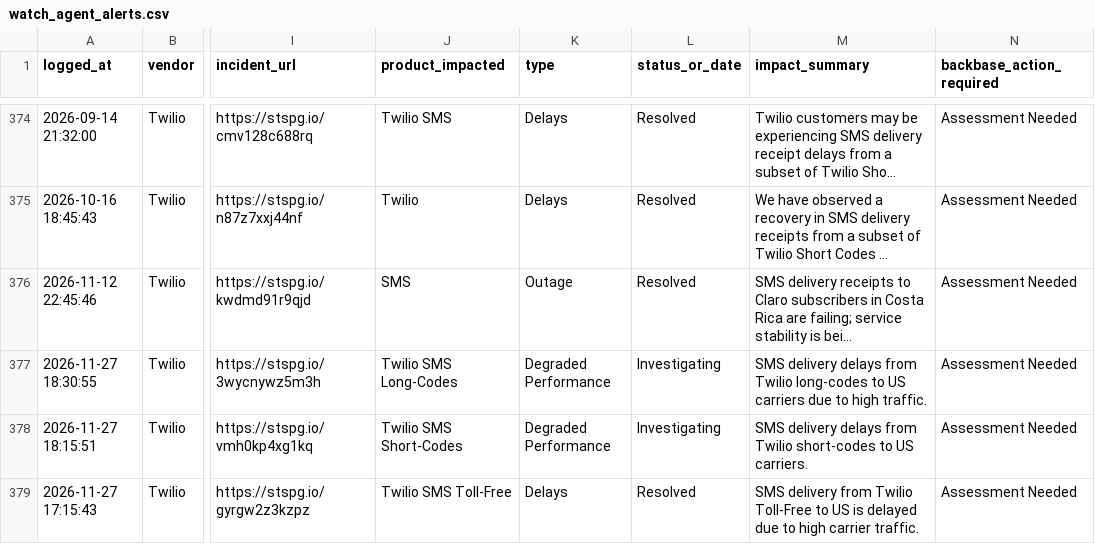
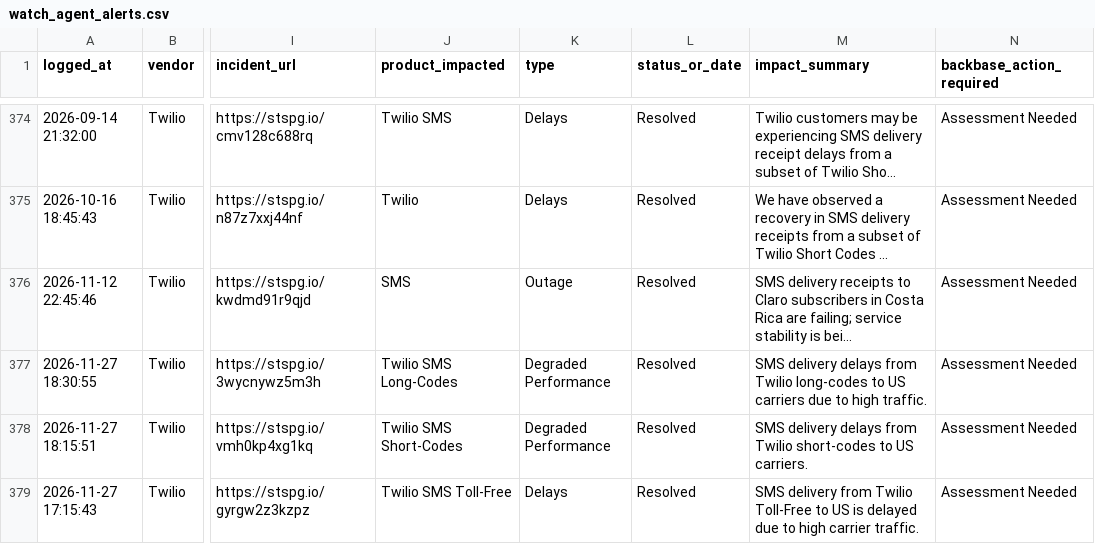
Before and after one commit to abhishek883388/ai_watch_marketplace, a CSV file: watch_agent_alerts.csv, drawn as a sheet; only a part is shown, gaps mark what is left out; long unchanged cells end in …; the diff covers the shown part only; the diff names each change by its address in the sheet, - before the commit and + after, or states it on an @@ line.

```diff
--- a/watch_agent_alerts.csv
+++ b/watch_agent_alerts.csv
-L377:L378 (status_or_date): Investigating
+L377:L378 (status_or_date): Resolved
```
Also changed, not shown: 9 edited cells elsewhere in this file, zendesk_watch_agent_alerts.csv.
